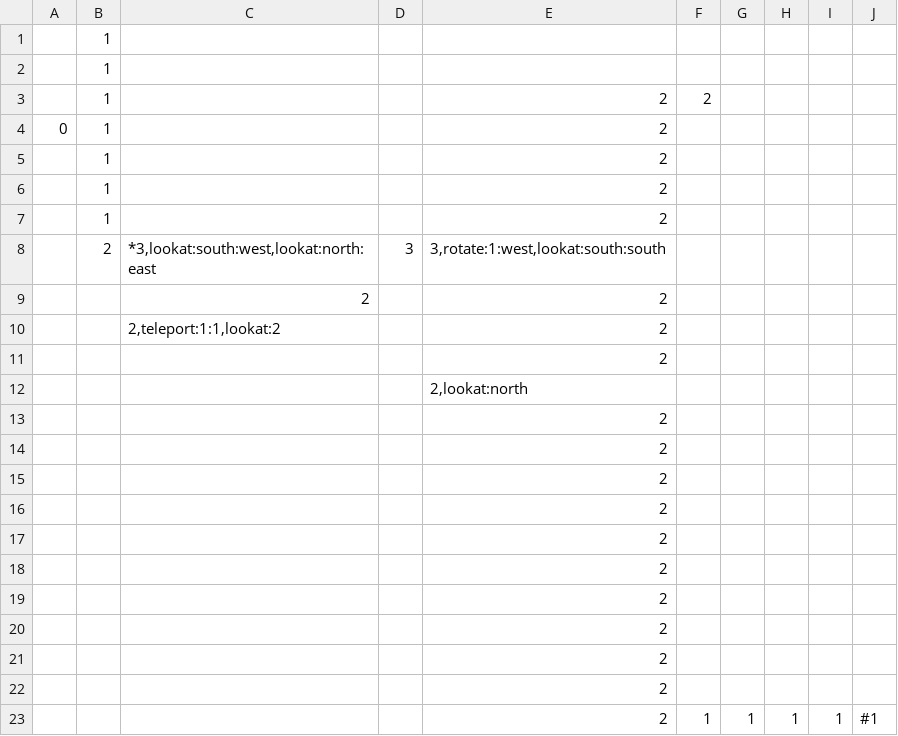
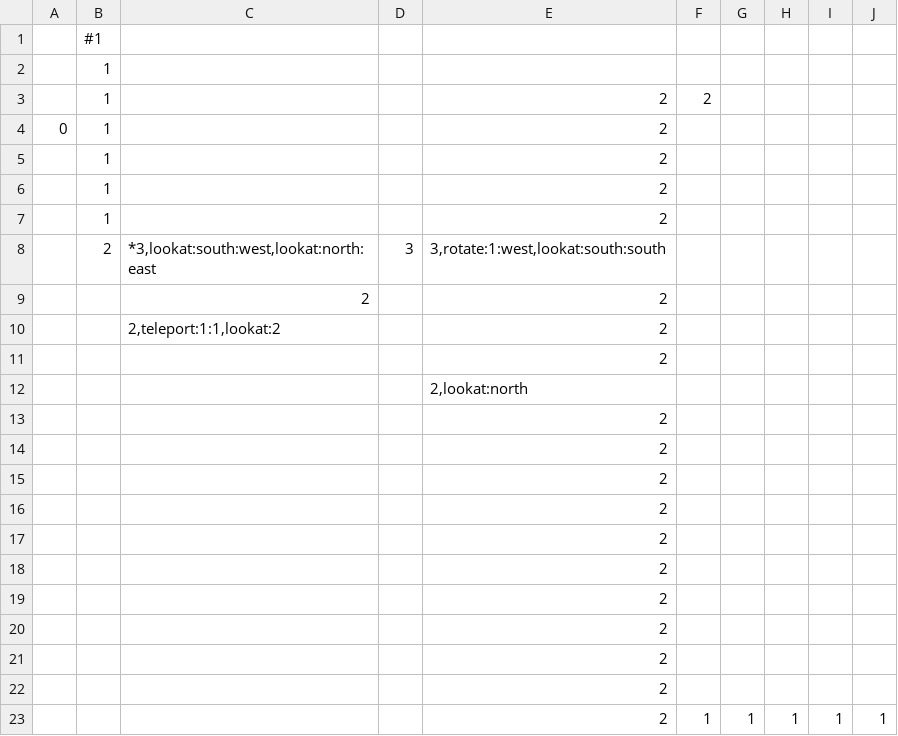
Before and after one commit to local-minimum/FirstPersonCleaner, a CSV file: Assets/Resources/level1.csv, drawn as a sheet.

```diff
--- a/Assets/Resources/level1.csv
+++ b/Assets/Resources/level1.csv
@@ -1,2 +1,2 @@
-;1;;;;;;;;
+;#1;;;;;;;;
 ;1;;;;;;;;
@@ -22,2 +22,2 @@
 ;;;;2;;;;;
-;;;;2;1;1;1;1;#1
+;;;;2;1;1;1;1;1
```
Also changed, not shown: 3 other files.
